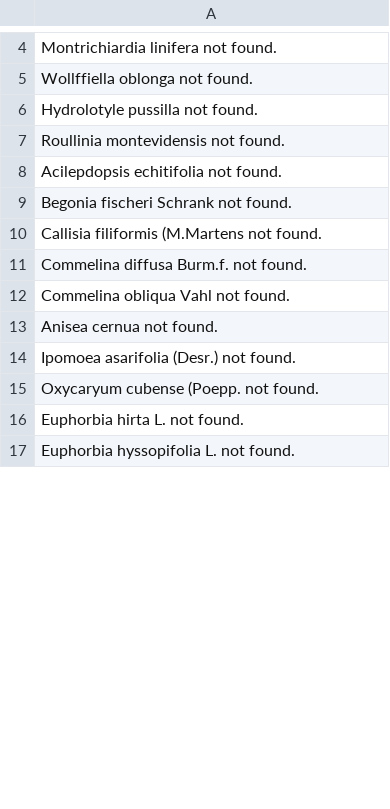
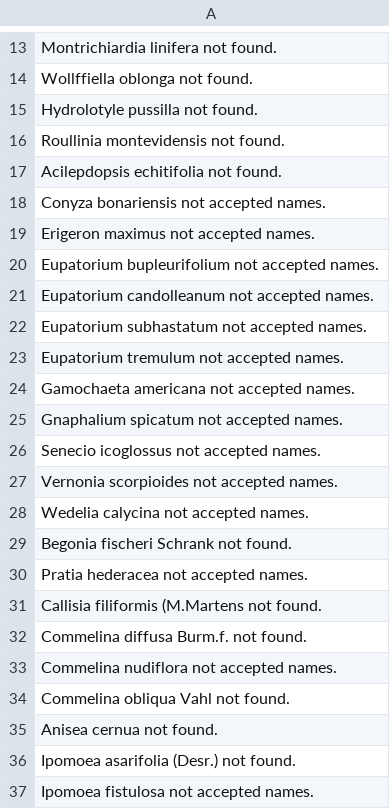
Before and after one commit to matheussguerra/ProjMacrofitas, a CSV file: src/data/notFoundPlantList.csv, drawn as a sheet; only a part is shown, gaps mark what is left out; the shorter side is filled out with more unchanged rows; the diff covers the shown part only; the diff names each change by its address in the sheet, - before the commit and + after, or states it on an @@ line.

Commit message:
refatoração plantList

```diff
--- a/src/data/notFoundPlantList.csv
+++ b/src/data/notFoundPlantList.csv
+row 18: Conyza bonariensis not accepted names.
+row 19: Erigeron maximus not accepted names.
+row 20: Eupatorium bupleurifolium not accepted names.
+row 21: Eupatorium candolleanum not accepted names.
+row 22: Eupatorium subhastatum not accepted names.
+row 23: Eupatorium tremulum not accepted names.
+row 24: Gamochaeta americana not accepted names.
+row 25: Gnaphalium spicatum not accepted names.
+row 26: Senecio icoglossus not accepted names.
+row 27: Vernonia scorpioides not accepted names.
+row 28: Wedelia calycina not accepted names.
+row 30: Pratia hederacea not accepted names.
+row 33: Commelina nudiflora not accepted names.
+row 37: Ipomoea fistulosa not accepted names.
```
Also changed, not shown: 43 added rows, 6 removed rows and 4 edited cells elsewhere in this file, src/data/plantList.csv, 3 other files.
